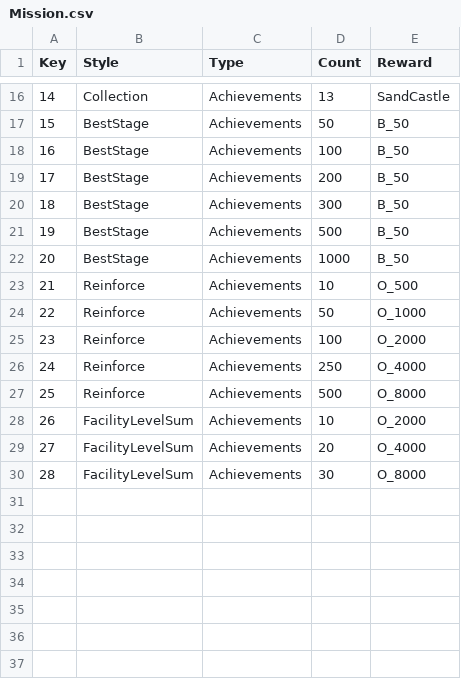
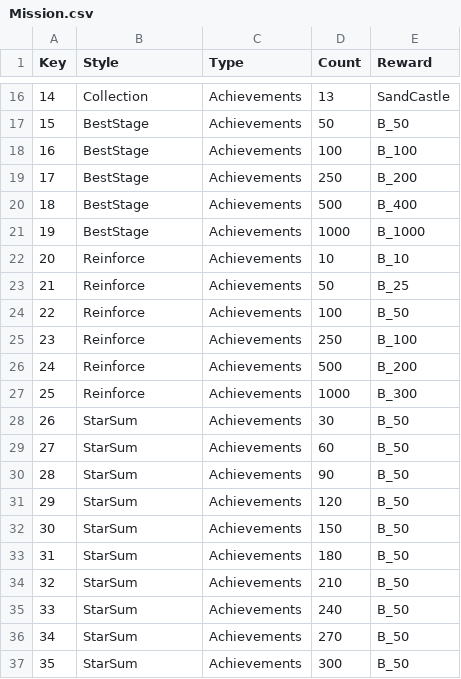
Before and after one commit to harangji/Unimo-StarTree, a CSV file: Assets/Resources/Datas/Mission.csv, drawn as a sheet; only a part is shown, gaps mark what is left out; removed rows and columns are numbered as before the commit, all else as after; the diff names each change by its address in the sheet, - before the commit and + after, or states it on an @@ line.

```diff
--- a/Assets/Resources/Datas/Mission.csv
+++ b/Assets/Resources/Datas/Mission.csv
-E18 (Reward): B_50
+E18 (Reward): B_100
-D19 (Count): 200
+D19 (Count): 250
-E19 (Reward): B_50
+E19 (Reward): B_200
-row 20: 18 | BestStage | Achievements | 300 | B_50
@@ column A (Key) renumbered between rows 20 and 28 @@
-E20 (Reward): B_50
+E20 (Reward): B_400
-E21 (Reward): B_50
+E21 (Reward): B_1000
-E22 (Reward): O_500
+E22 (Reward): B_10
-E23 (Reward): O_1000
+E23 (Reward): B_25
-E24 (Reward): O_2000
+E24 (Reward): B_50
-E25 (Reward): O_4000
+E25 (Reward): B_100
-E26 (Reward): O_8000
+E26 (Reward): B_200
-row 28: 26 | FacilityLevelSum | Achievements | 10 | O_2000
-row 29: 27 | FacilityLevelSum | Achievements | 20 | O_4000
+row 27: 25 | Reinforce | Achievements | 1000 | B_300
-B28 (Style): FacilityLevelSum
+B28 (Style): StarSum
-E28 (Reward): O_8000
+E28 (Reward): B_50
+row 29: 27 | StarSum | Achievements | 60 | B_50
+row 30: 28 | StarSum | Achievements | 90 | B_50
+row 31: 29 | StarSum | Achievements | 120 | B_50
+row 32: 30 | StarSum | Achievements | 150 | B_50
+row 33: 31 | StarSum | Achievements | 180 | B_50
+row 34: 32 | StarSum | Achievements | 210 | B_50
+row 35: 33 | StarSum | Achievements | 240 | B_50
+row 36: 34 | StarSum | Achievements | 270 | B_50
+row 37: 35 | StarSum | Achievements | 300 | B_50
```
Also changed, not shown: Assets/Resources/Datas/LO_UI.csv, 21 other files.
